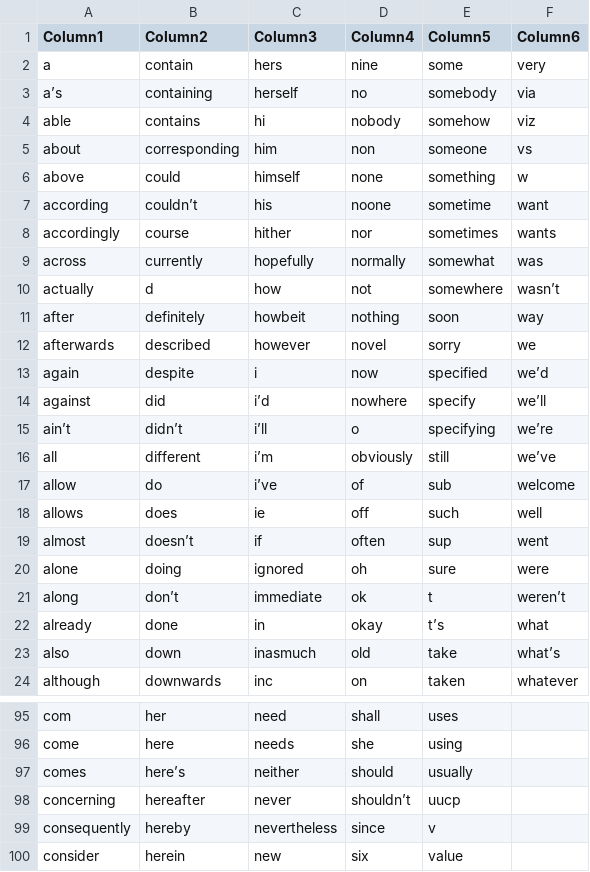
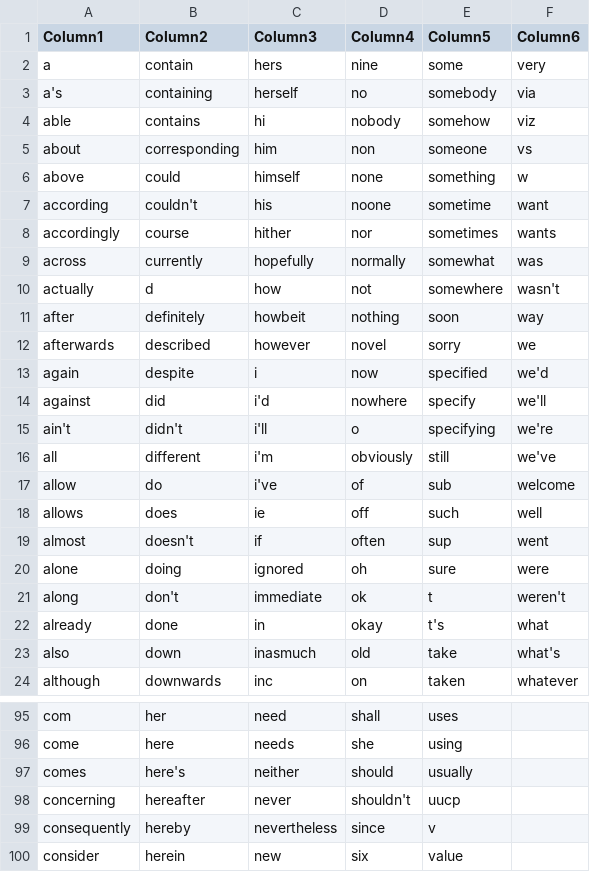
Before and after one commit to ShraddhaDevaiya/TOBE, a CSV file: data/smart_stop_words.csv, drawn as a sheet; only a part is shown, gaps mark what is left out; the diff covers the shown part only; the diff names each change by its address in the sheet, - before the commit and + after, or states it on an @@ line.

```diff
--- a/data/smart_stop_words.csv
+++ b/data/smart_stop_words.csv
-A3 (Column1): a’s
+A3 (Column1): a's
-B7 (Column2): couldn’t
+B7 (Column2): couldn't
-F10 (Column6): wasn’t
+F10 (Column6): wasn't
-F13 (Column6): we’d
+F13 (Column6): we'd
-C14 (Column3): i’d
+C14 (Column3): i'd
-F14 (Column6): we’ll
+F14 (Column6): we'll
-A15 (Column1): ain’t
+A15 (Column1): ain't
-B15 (Column2): didn’t
+B15 (Column2): didn't
-C15 (Column3): i’ll
+C15 (Column3): i'll
-F15 (Column6): we’re
+F15 (Column6): we're
-C16 (Column3): i’m
+C16 (Column3): i'm
-F16 (Column6): we’ve
+F16 (Column6): we've
-C17 (Column3): i’ve
+C17 (Column3): i've
-B19 (Column2): doesn’t
+B19 (Column2): doesn't
-B21 (Column2): don’t
+B21 (Column2): don't
-F21 (Column6): weren’t
+F21 (Column6): weren't
-E22 (Column5): t’s
+E22 (Column5): t's
-F23 (Column6): what’s
+F23 (Column6): what's
-B97 (Column2): here’s
+B97 (Column2): here's
-D98 (Column4): shouldn’t
+D98 (Column4): shouldn't
```
Also changed, not shown: 27 edited cells elsewhere in this file, 3 other files.
